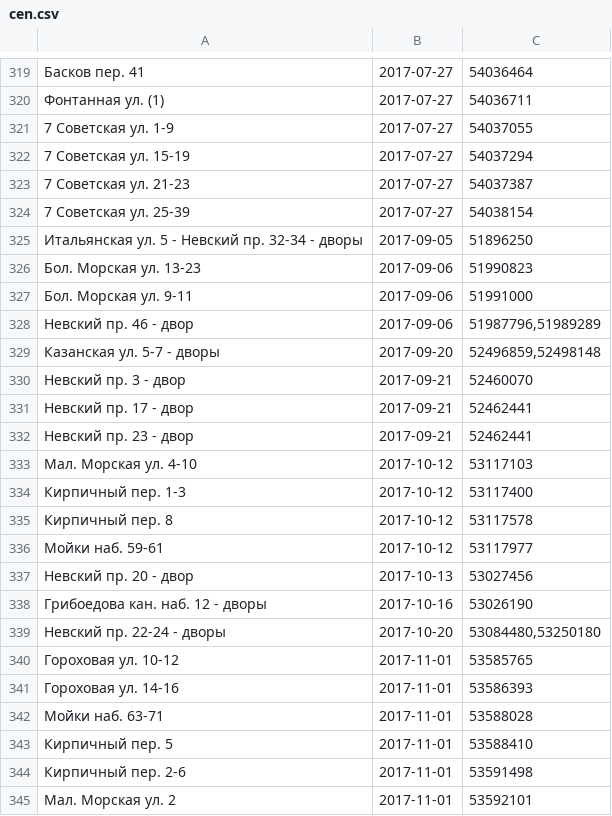
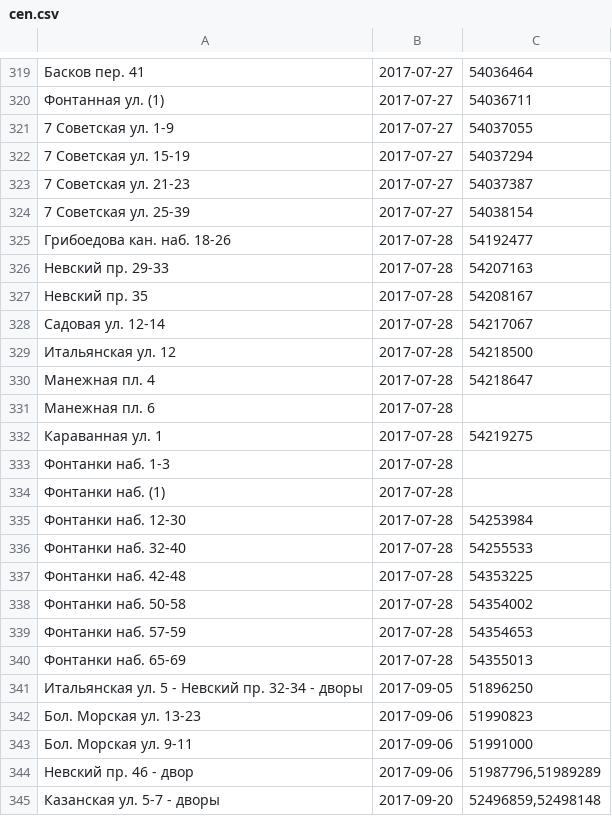
Before and after one commit to AntonKhorev/oplofk, a CSV file: cen.csv, drawn as a sheet; only a part is shown, gaps mark what is left out; the shorter side is filled out with more unchanged rows; the diff names each change by its address in the sheet, - before the commit and + after, or states it on an @@ line.

```diff
--- a/cen.csv
+++ b/cen.csv
+row 325: Грибоедова кан. наб. 18-26 | 2017-07-28 | 54192477
+row 326: Невский пр. 29-33 | 2017-07-28 | 54207163
+row 327: Невский пр. 35 | 2017-07-28 | 54208167
+row 328: Садовая ул. 12-14 | 2017-07-28 | 54217067
+row 329: Итальянская ул. 12 | 2017-07-28 | 54218500
+row 330: Манежная пл. 4 | 2017-07-28 | 54218647
+row 331: Манежная пл. 6 | 2017-07-28
+row 332: Караванная ул. 1 | 2017-07-28 | 54219275
+row 333: Фонтанки наб. 1-3 | 2017-07-28
+row 334: Фонтанки наб. (1) | 2017-07-28
+row 335: Фонтанки наб. 12-30 | 2017-07-28 | 54253984
+row 336: Фонтанки наб. 32-40 | 2017-07-28 | 54255533
+row 337: Фонтанки наб. 42-48 | 2017-07-28 | 54353225
+row 338: Фонтанки наб. 50-58 | 2017-07-28 | 54354002
+row 339: Фонтанки наб. 57-59 | 2017-07-28 | 54354653
+row 340: Фонтанки наб. 65-69 | 2017-07-28 | 54355013
```
Also changed, not shown: 2 other files.
